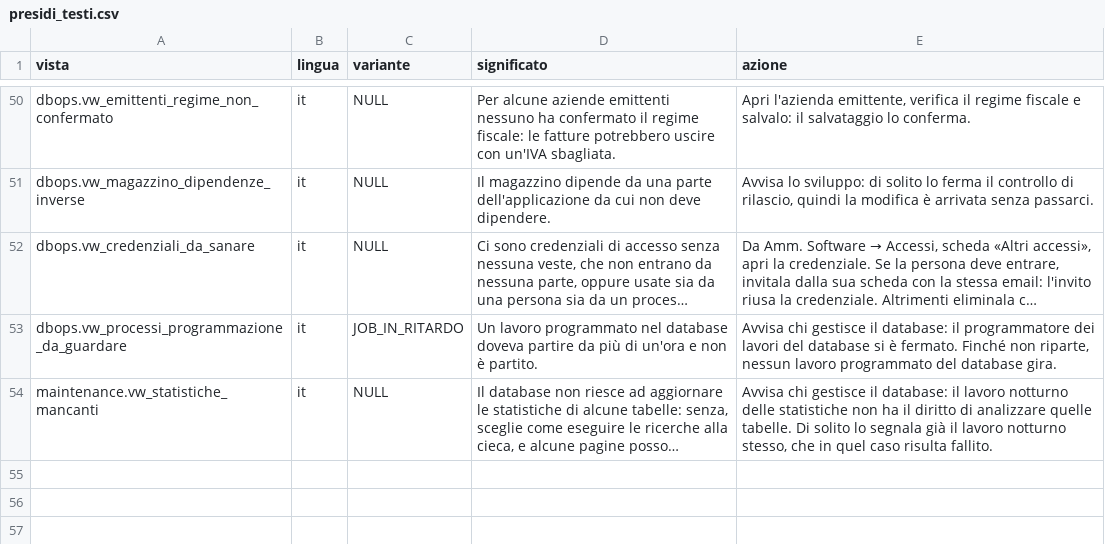
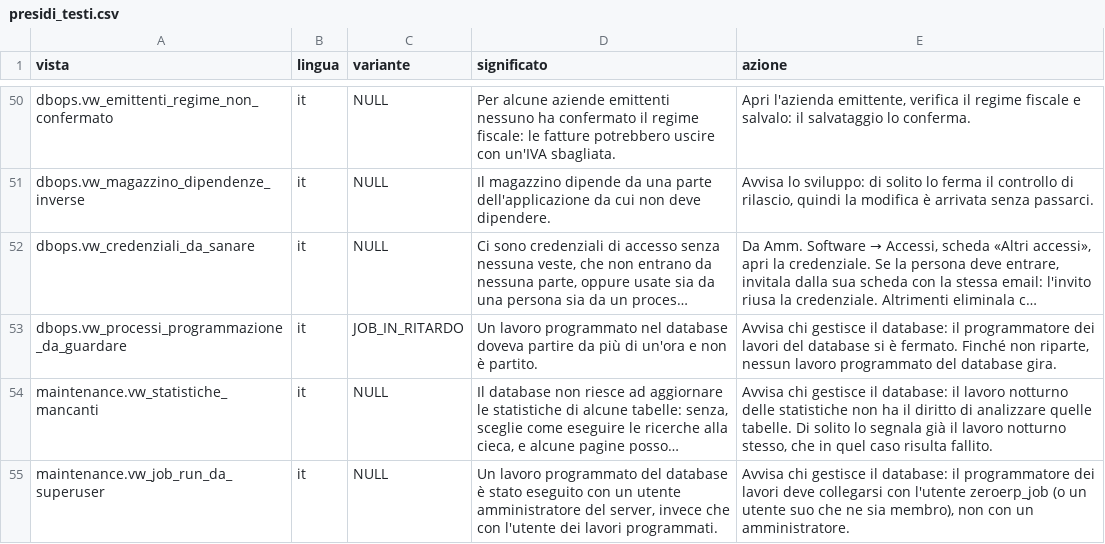
Before and after one commit to Tito-it/ZeroErp, a CSV file: db/changelog/migrations_v2/80_data/sql/dbops/presidi_testi.csv, drawn as a sheet; only a part is shown, gaps mark what is left out; long unchanged cells end in …; the diff names each change by its address in the sheet, - before the commit and + after, or states it on an @@ line.

```diff
--- a/db/changelog/migrations_v2/80_data/sql/dbops/presidi_testi.csv
+++ b/db/changelog/migrations_v2/80_data/sql/dbops/presidi_testi.csv
+row 55: maintenance.vw_job_run_da_superuser | it | NULL | Un lavoro programmato del database è stato eseguito con un utente amministratore del server, invece che con l'utente dei lavori programmati. | Avvisa chi gestisce il database: il programmatore dei lavori deve collegarsi con l'utente zeroerp_job (o un utente suo che ne sia membro), non con un amministratore.
```
Also changed, not shown: db/changelog/migrations_v2/80_data/sql/dbops/presidi.csv, 19 other files.
